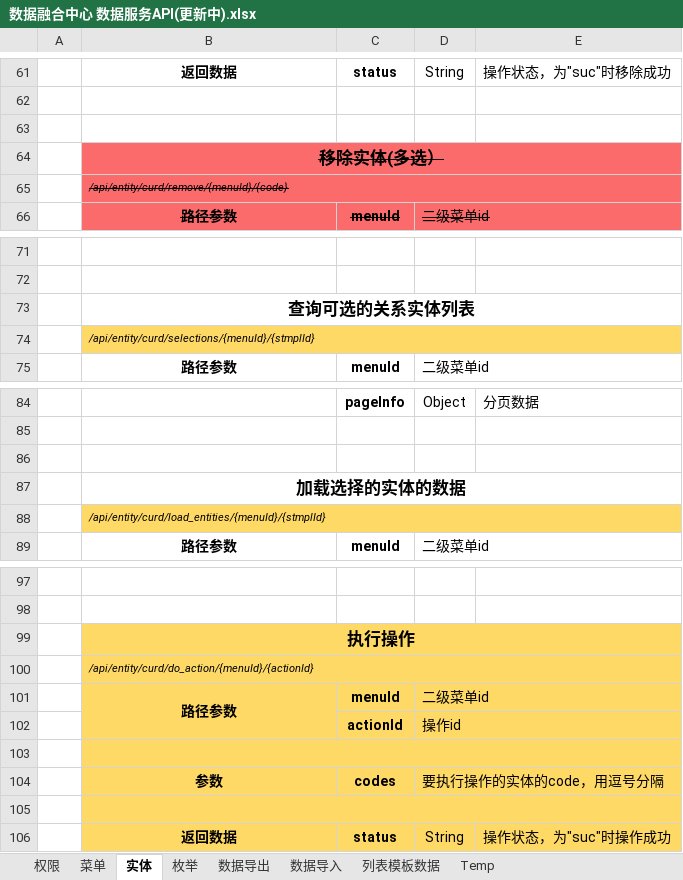
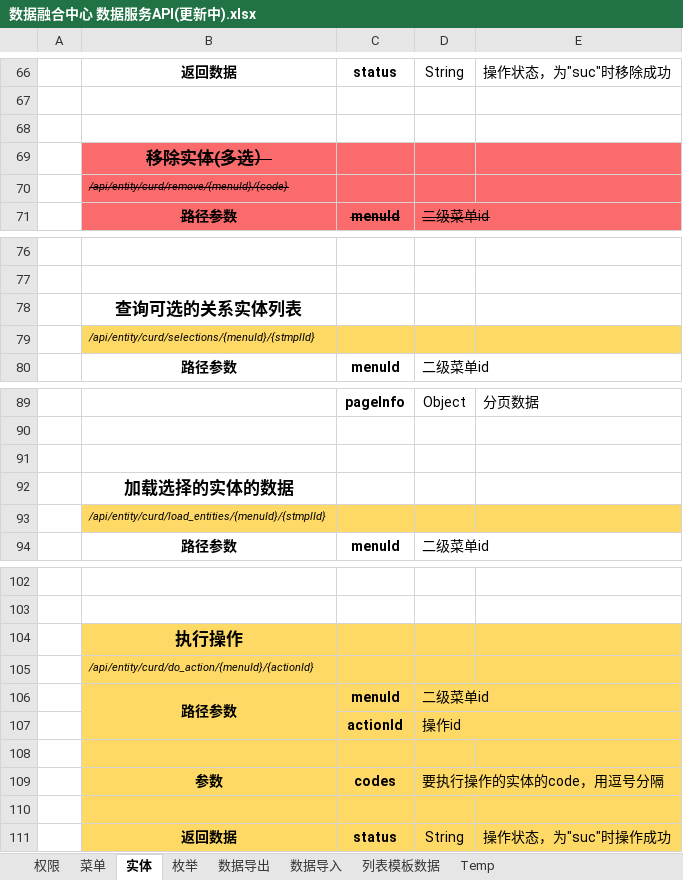
Before and after one commit to copperfield013/deprecated_datacenter, an Excel workbook: doc/数据融合中心 数据服务API(更新中).xlsx, sheet 实体, drawn as a sheet; only a part is shown, gaps mark what is left out; values as stored, in another font and other column widths than the file's, no borders; removed rows and columns are numbered as before the commit, all else as after; the diff covers the shown part only; the diff names each change by its address in the sheet, - before the commit and + after, or states it on an @@ line.

```diff
--- a/doc/数据融合中心 数据服务API(更新中).xlsx (sheet 实体)
+++ b/doc/数据融合中心 数据服务API(更新中).xlsx (sheet 实体)
-B64:E64 merged
-B65:E65 merged
-B73:E73 merged
-B74:E74 merged
-B87:E87 merged
-B88:E88 merged
-B99:E99 merged
-B100:E100 merged
-B103:E103 merged
-B105:E105 merged
```
Also changed, not shown: 5 added rows, cell formats and merged cells elsewhere in this sheet.
